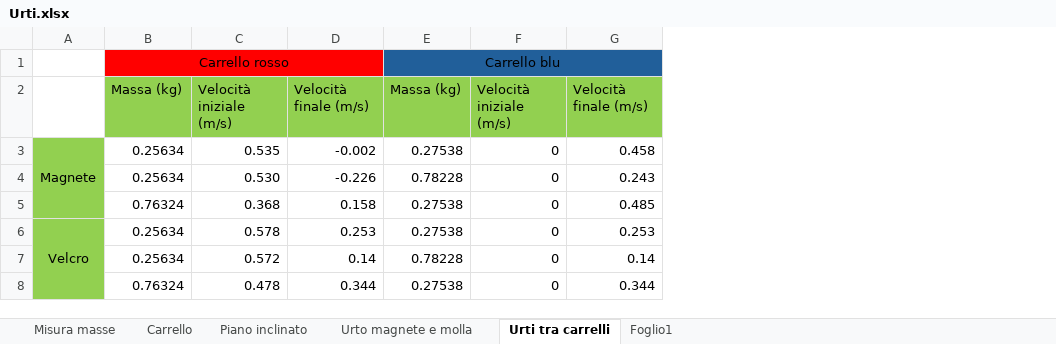
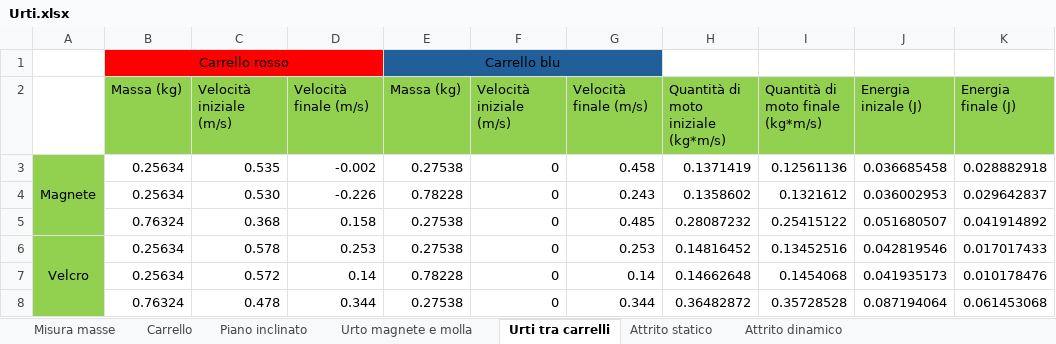
Before and after one commit to matteodeclich/Esperienze-in-laboratorio, an Excel workbook: Urti.xlsx, sheet Urti tra carrelli, drawn as a sheet; values as stored, in another font and other column widths than the file's, no borders; the diff names each change by its address in the sheet, - before the commit and + after, or states it on an @@ line.

Commit message:
Aggiornamento urti

```diff
--- a/Urti.xlsx (sheet Urti tra carrelli)
+++ b/Urti.xlsx (sheet Urti tra carrelli)
-sheet tab: Foglio1
+sheet tab: Attrito dinamico
+sheet tab: Attrito statico
+column H, rows 2-8: Quantità di moto iniziale (kg*m/s) | 0.1371419 | 0.1358602 | 0.28087232 | 0.14816452 | 0.14662648 | 0.36482872
+column I, rows 2-8: Quantità di moto finale (kg*m/s) | 0.12561136 | 0.1321612 | 0.25415122 | 0.13452516 | 0.1454068 | 0.35728528
+column J, rows 2-8: Energia inizale (J) | 0.036685458 | 0.036002953 | 0.051680507 | 0.042819546 | 0.041935173 | 0.087194064
+column K, rows 2-8: Energia finale (J) | 0.028882918 | 0.029642837 | 0.041914892 | 0.017017433 | 0.010178476 | 0.061453068
```
